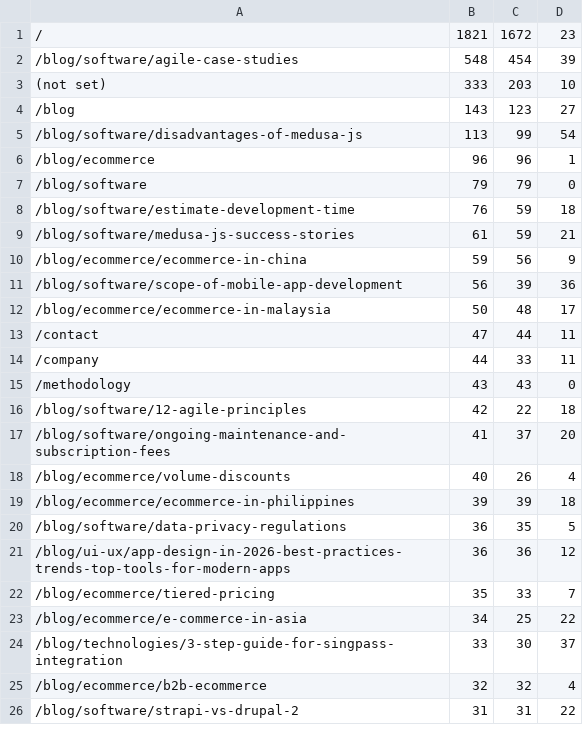
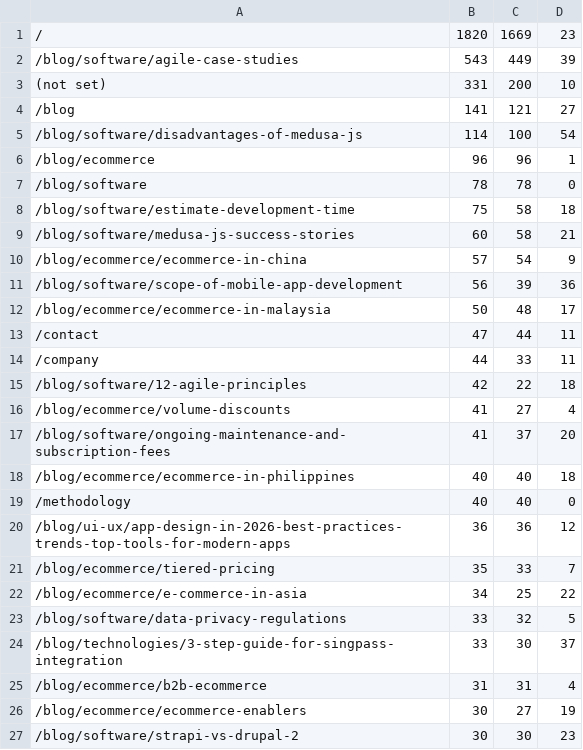
Before and after one commit to thtramwork-max/kvy-seo-dashboard, a CSV file: data/kvy-ga4-data.csv, drawn as a sheet; only a part is shown; the diff covers the shown part only.

```diff
--- a/data/kvy-ga4-data.csv
+++ b/data/kvy-ga4-data.csv
@@ -1,11 +1,11 @@
-/,1821,1672,23
-/blog/software/agile-case-studies,548,454,39
-(not set),333,203,10
-/blog,143,123,27
-/blog/software/disadvantages-of-medusa-js,113,99,54
+/,1820,1669,23
+/blog/software/agile-case-studies,543,449,39
+(not set),331,200,10
+/blog,141,121,27
+/blog/software/disadvantages-of-medusa-js,114,100,54
 /blog/ecommerce,96,96,1
-/blog/software,79,79,0
-/blog/software/estimate-development-time,76,59,18
-/blog/software/medusa-js-success-stories,61,59,21
-/blog/ecommerce/ecommerce-in-china,59,56,9
+/blog/software,78,78,0
+/blog/software/estimate-development-time,75,58,18
+/blog/software/medusa-js-success-stories,60,58,21
+/blog/ecommerce/ecommerce-in-china,57,54,9
 /blog/software/scope-of-mobile-app-development,56,39,36
@@ -14,8 +14,7 @@
 /company,44,33,11
-/methodology,43,43,0
 /blog/software/12-agile-principles,42,22,18
+/blog/ecommerce/volume-discounts,41,27,4
 /blog/software/ongoing-maintenance-and-subscription-fees,41,37,20
-/blog/ecommerce/volume-discounts,40,26,4
-/blog/ecommerce/ecommerce-in-philippines,39,39,18
-/blog/software/data-privacy-regulations,36,35,5
+/blog/ecommerce/ecommerce-in-philippines,40,40,18
+/methodology,40,40,0
 /blog/ui-ux/app-design-in-2026-best-practices-trends-top-tools-for-modern-apps,36,36,12
@@ -23,4 +22,6 @@
 /blog/ecommerce/e-commerce-in-asia,34,25,22
+/blog/software/data-privacy-regulations,33,32,5
 /blog/technologies/3-step-guide-for-singpass-integration,33,30,37
-/blog/ecommerce/b2b-ecommerce,32,32,4
-/blog/software/strapi-vs-drupal-2,31,31,22
+/blog/ecommerce/b2b-ecommerce,31,31,4
+/blog/ecommerce/ecommerce-enablers,30,27,19
+/blog/software/strapi-vs-drupal-2,30,30,23
```
Also changed, not shown: 11 added rows, 12 removed rows and 20 edited cells elsewhere in this file, data/kvy-crawl-data.csv, data/kvy-merged-data.csv.
